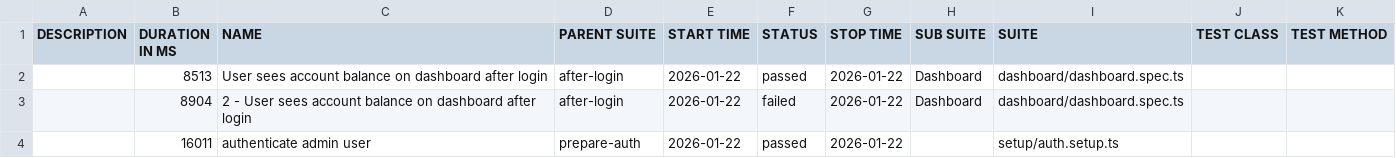
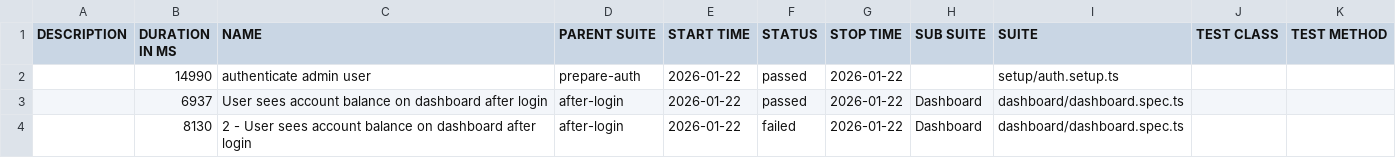
Before and after one commit to bbt-pareshk/autopilotqa_playwright, a CSV file: data/suites.csv, drawn as a sheet.

```diff
--- a/data/suites.csv
+++ b/data/suites.csv
@@ -1,4 +1,4 @@
 "DESCRIPTION","DURATION IN MS","NAME","PARENT SUITE","START TIME","STATUS","STOP TIME","SUB SUITE","SUITE","TEST CLASS","TEST METHOD"
-"","8513","User sees account balance on dashboard after login","after-login","2026-01-22","passed","2026-01-22","Dashboard","dashboard/dashboard.spec.ts","",""
-"","8904","2 - User sees account balance on dashboard after login","after-login","2026-01-22","failed","2026-01-22","Dashboard","dashboard/dashboard.spec.ts","",""
-"","16011","authenticate admin user","prepare-auth","2026-01-22","passed","2026-01-22","","setup/auth.setup.ts","",""
+"","14990","authenticate admin user","prepare-auth","2026-01-22","passed","2026-01-22","","setup/auth.setup.ts","",""
+"","6937","User sees account balance on dashboard after login","after-login","2026-01-22","passed","2026-01-22","Dashboard","dashboard/dashboard.spec.ts","",""
+"","8130","2 - User sees account balance on dashboard after login","after-login","2026-01-22","failed","2026-01-22","Dashboard","dashboard/dashboard.spec.ts","",""
```
Also changed, not shown: 47 other files.
